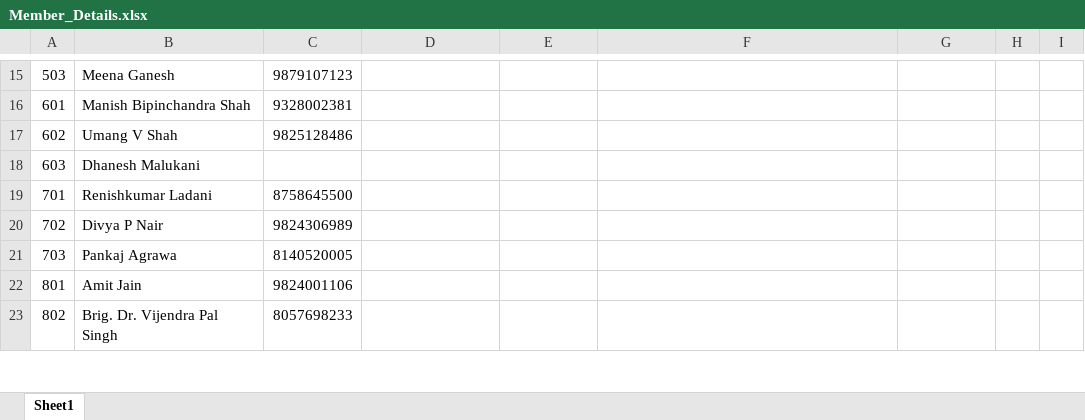
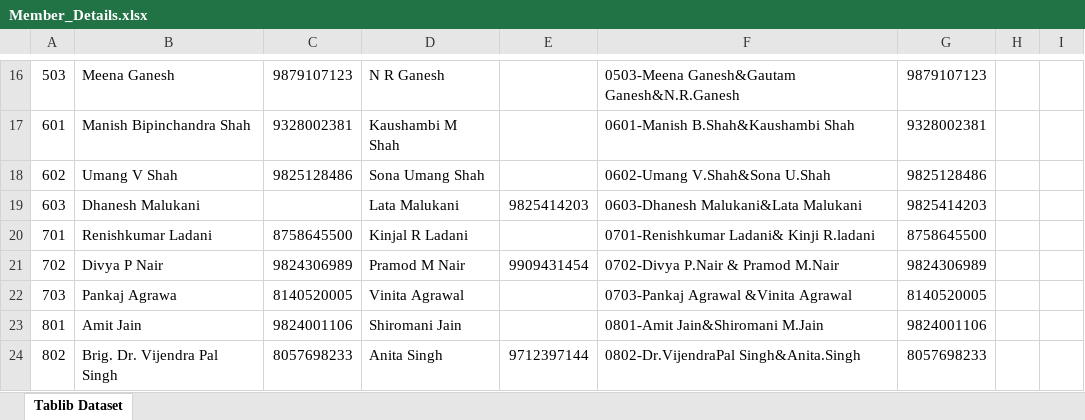
Before and after one commit to Jinalladani/society_system_application, an Excel workbook: static/excel/Member_Details.xlsx, sheet Tablib Dataset, drawn as a sheet; only a part is shown, gaps mark what is left out; values as stored, in another font and other column widths than the file's, no borders; addresses are those after the commit; the diff covers the shown part only; the diff names each change by its address in the sheet, - before the commit and + after, or states it on an @@ line.

```diff
--- a/static/excel/Member_Details.xlsx (sheet Tablib Dataset)
+++ b/static/excel/Member_Details.xlsx (sheet Tablib Dataset)
-sheet tab: Sheet1
+sheet tab: Tablib Dataset
-D16: (empty)
+D16: N R Ganesh
-F16: (empty)
+F16: 0503-Meena Ganesh&Gautam Ganesh&N.R.Ganesh
-G16: (empty)
+G16: 9879107123
-D17: (empty)
+D17: Kaushambi M Shah
-F17: (empty)
+F17: 0601-Manish B.Shah&Kaushambi Shah
-G17: (empty)
+G17: 9328002381
-D18: (empty)
+D18: Sona Umang Shah
-F18: (empty)
+F18: 0602-Umang V.Shah&Sona U.Shah
-G18: (empty)
+G18: 9825128486
-D19: (empty)
+D19: Lata Malukani
-E19: (empty)
+E19: 9825414203
-F19: (empty)
+F19: 0603-Dhanesh Malukani&Lata Malukani
-G19: (empty)
+G19: 9825414203
-D20: (empty)
+D20: Kinjal R Ladani
-F20: (empty)
+F20: 0701-Renishkumar Ladani& Kinji R.ladani
-G20: (empty)
+G20: 8758645500
-D21: (empty)
+D21: Pramod M Nair
-E21: (empty)
+E21: 9909431454
-F21: (empty)
+F21: 0702-Divya P.Nair & Pramod M.Nair
-G21: (empty)
+G21: 9824306989
-D22: (empty)
+D22: Vinita Agrawal
-F22: (empty)
+F22: 0703-Pankaj Agrawal &Vinita Agrawal
-G22: (empty)
+G22: 8140520005
-D23: (empty)
+D23: Shiromani Jain
-F23: (empty)
+F23: 0801-Amit Jain&Shiromani M.Jain
-G23: (empty)
+G23: 9824001106
-D24: (empty)
+D24: Anita Singh
-E24: (empty)
+E24: 9712397144
-F24: (empty)
+F24: 0802-Dr.VijendraPal Singh&Anita.Singh
-G24: (empty)
+G24: 8057698233
```
Also changed, not shown: 2 added rows, 1 removed row and 59 edited cells elsewhere in this sheet, static/excel/EXPENSES.xlsx, static/excel/INCOME.xlsx, 20 other files.
